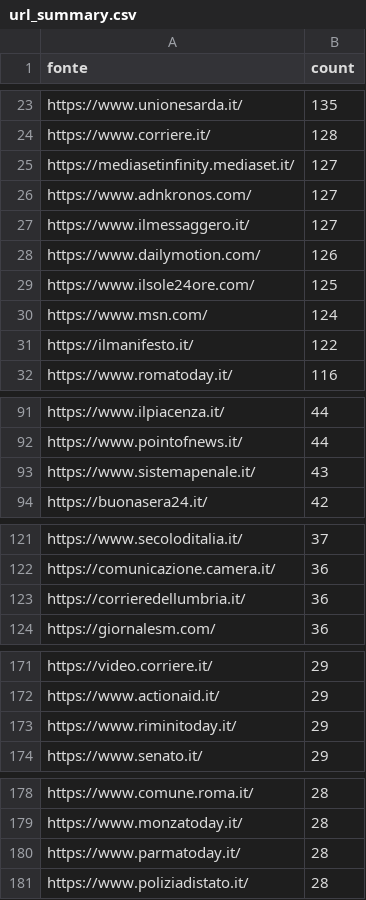
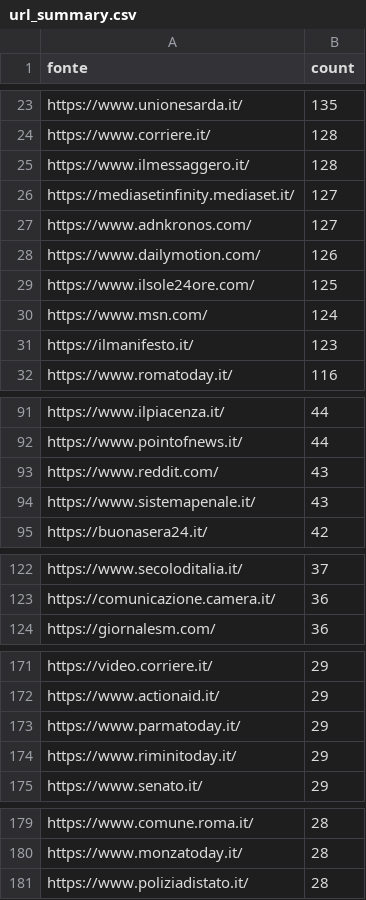
Before and after one commit to ondata/parole_che_uccidono, a CSV file: data/url_summary.csv, drawn as a sheet; only a part is shown, gaps mark what is left out; the diff covers the shown part only.

```diff
--- a/data/url_summary.csv
+++ b/data/url_summary.csv
@@ -24,5 +24,5 @@ https://www.unionesarda.it/,135
 https://www.corriere.it/,128
+https://www.ilmessaggero.it/,128
 https://mediasetinfinity.mediaset.it/,127
 https://www.adnkronos.com/,127
-https://www.ilmessaggero.it/,127
 https://www.dailymotion.com/,126
@@ -30,3 +30,3 @@ https://www.ilsole24ore.com/,125
 https://www.msn.com/,124
-https://ilmanifesto.it/,122
+https://ilmanifesto.it/,123
 https://www.romatoday.it/,116
@@ -92,2 +92,3 @@ https://www.ilpiacenza.it/,44
 https://www.pointofnews.it/,44
+https://www.reddit.com/,43
 https://www.sistemapenale.it/,43
@@ -122,3 +123,2 @@ https://www.secoloditalia.it/,37
 https://comunicazione.camera.it/,36
-https://corrieredellumbria.it/,36
 https://giornalesm.com/,36
@@ -172,2 +172,3 @@ https://video.corriere.it/,29
 https://www.actionaid.it/,29
+https://www.parmatoday.it/,29
 https://www.riminitoday.it/,29
@@ -179,3 +180,2 @@ https://www.comune.roma.it/,28
 https://www.monzatoday.it/,28
-https://www.parmatoday.it/,28
 https://www.poliziadistato.it/,28
```
Also changed, not shown: 28 added rows, 25 removed rows and 12 edited cells elsewhere in this file, 1 other file.
